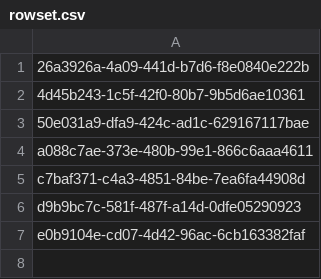
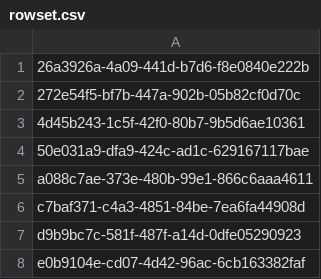
Before and after one commit to aquametalabs/aquameta, a CSV file: bundles-available/org.aquameta.ui.layout/rowset.csv, drawn as a sheet; the diff names each change by its address in the sheet, - before the commit and + after, or states it on an @@ line.

```diff
--- a/bundles-available/org.aquameta.ui.layout/rowset.csv
+++ b/bundles-available/org.aquameta.ui.layout/rowset.csv
+row 2: 272e54f5-bf7b-447a-902b-05b82cf0d70c
```
Also changed, not shown: bundles-available/org.aquameta.ui.layout/blob.csv, 1 other file.
